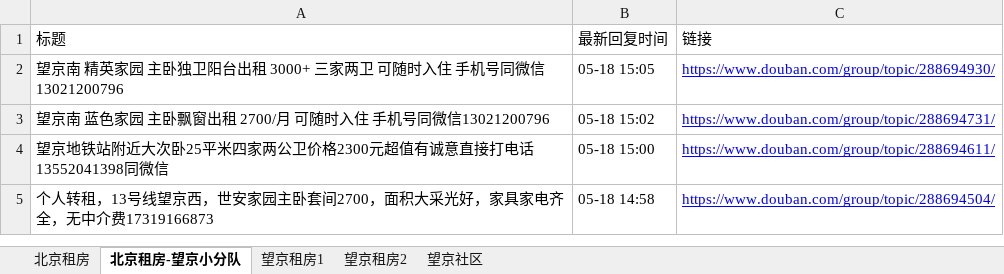
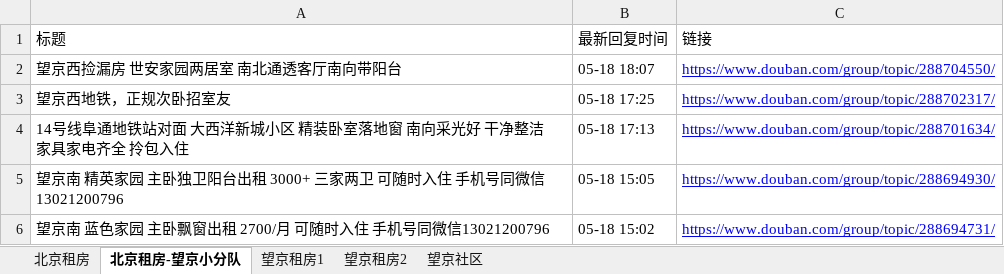
Before and after one commit to slzhang13/rent-info-crawler, an Excel workbook: douban_rent_info.xlsx, sheet 北京租房-望京小分队, drawn as a sheet; only a part is shown; the shorter side is filled out with more unchanged rows; values as stored, in another font and other column widths than the file's, no borders; the diff names each change by its address in the sheet, - before the commit and + after, or states it on an @@ line.

```diff
--- a/douban_rent_info.xlsx (sheet 北京租房-望京小分队)
+++ b/douban_rent_info.xlsx (sheet 北京租房-望京小分队)
+row 2: 望京西捡漏房 世安家园两居室 南北通透客厅南向带阳台 | 05-18 18:07 | https://www.douban.com/group/topic/288704550/
+row 3: 望京西地铁，正规次卧招室友 | 05-18 17:25 | https://www.douban.com/group/topic/288702317/
+row 4: 14号线阜通地铁站对面 大西洋新城小区 精装卧室落地窗 南向采光好 干净整洁 家具家电齐全 拎包入住 | 05-18 17:13 | https://www.douban.com/group/topic/288701634/
```
Also changed, not shown: sheet 北京租房, sheet 望京社区, sheet 望京租房1, sheet 望京租房2, 1 other file.
